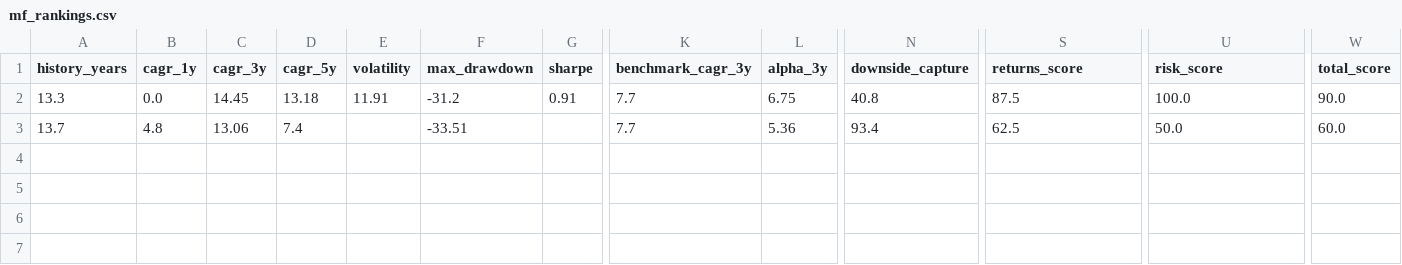
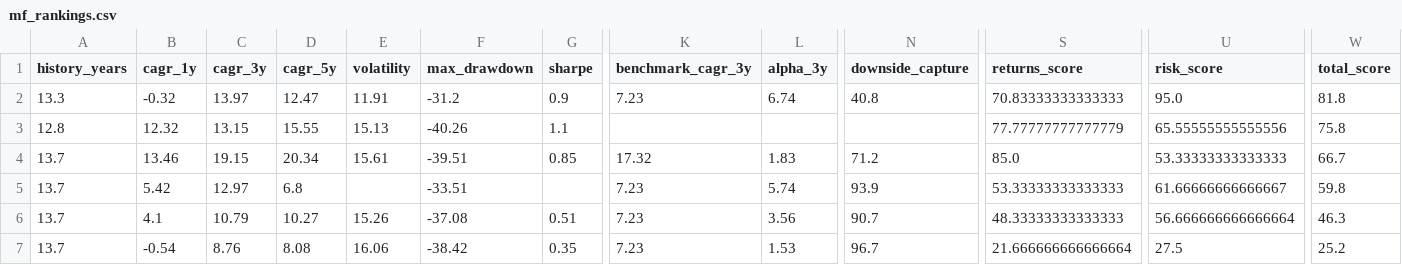
Before and after one commit to gopalbharti17/india-market-analysis, a CSV file: mf_rankings.csv, drawn as a sheet; only a part is shown, gaps mark what is left out; addresses are those after the commit; rows hold the shown columns only; the diff names each change by its address in the sheet, - before the commit and + after, or states it on an @@ line.

```diff
--- a/mf_rankings.csv
+++ b/mf_rankings.csv
-B2 (cagr_1y): 0.0
+B2 (cagr_1y): -0.32
-C2 (cagr_3y): 14.45
+C2 (cagr_3y): 13.97
-D2 (cagr_5y): 13.18
+D2 (cagr_5y): 12.47
-G2 (sharpe): 0.91
+G2 (sharpe): 0.9
-K2 (benchmark_cagr_3y): 7.7
+K2 (benchmark_cagr_3y): 7.23
-L2 (alpha_3y): 6.75
+L2 (alpha_3y): 6.74
-S2 (returns_score): 87.5
+S2 (returns_score): 70.83333333333333
-U2 (risk_score): 100.0
+U2 (risk_score): 95.0
-W2 (total_score): 90.0
+W2 (total_score): 81.8
+row 3: 12.8 | 12.32 | 13.15 | 15.55 | 15.13 | -40.26 | 1.1 |  |  |  | 77.77777777777779 | 65.55555555555556 | 75.8
+row 4: 13.7 | 13.46 | 19.15 | 20.34 | 15.61 | -39.51 | 0.85 | 17.32 | 1.83 | 71.2 | 85.0 | 53.33333333333333 | 66.7
-B5 (cagr_1y): 4.8
+B5 (cagr_1y): 5.42
-C5 (cagr_3y): 13.06
+C5 (cagr_3y): 12.97
-D5 (cagr_5y): 7.4
+D5 (cagr_5y): 6.8
-K5 (benchmark_cagr_3y): 7.7
+K5 (benchmark_cagr_3y): 7.23
-L5 (alpha_3y): 5.36
+L5 (alpha_3y): 5.74
-N5 (downside_capture): 93.4
+N5 (downside_capture): 93.9
-S5 (returns_score): 62.5
+S5 (returns_score): 53.33333333333333
-U5 (risk_score): 50.0
+U5 (risk_score): 61.66666666666667
-W5 (total_score): 60.0
+W5 (total_score): 59.8
+row 6: 13.7 | 4.1 | 10.79 | 10.27 | 15.26 | -37.08 | 0.51 | 7.23 | 3.56 | 90.7 | 48.33333333333333 | 56.666666666666664 | 46.3
+row 7: 13.7 | -0.54 | 8.76 | 8.08 | 16.06 | -38.42 | 0.35 | 7.23 | 1.53 | 96.7 | 21.666666666666664 | 27.5 | 25.2
```
Also changed, not shown: stock_rankings.csv, 3 other files.
